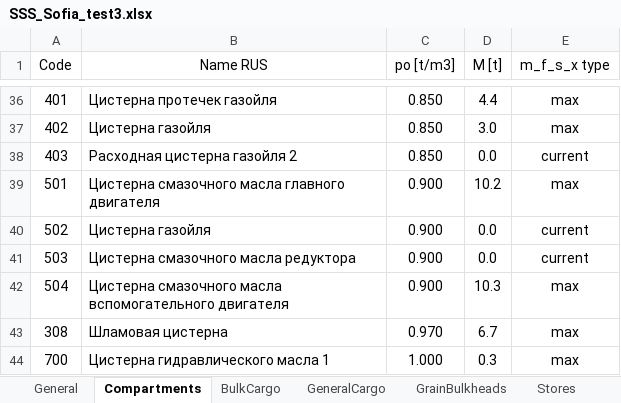
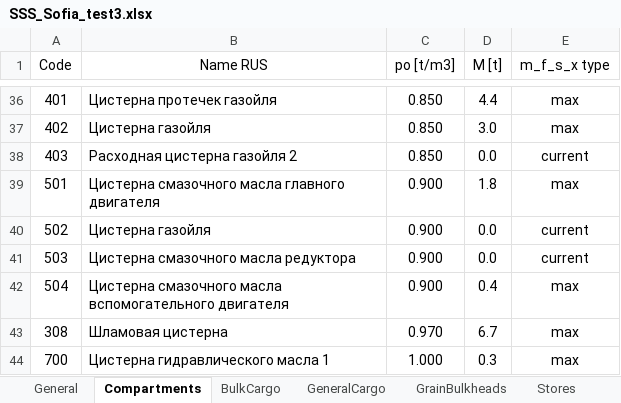
Before and after one commit to KnstAnt/sss-test-report, an Excel workbook: src/bin/SSS_Sofia_test3.xlsx, sheet Compartments, drawn as a sheet; only a part is shown, gaps mark what is left out; values as stored, in another font and other column widths than the file's, no borders; the diff names each change by its address in the sheet, - before the commit and + after, or states it on an @@ line.

```diff
--- a/src/bin/SSS_Sofia_test3.xlsx (sheet Compartments)
+++ b/src/bin/SSS_Sofia_test3.xlsx (sheet Compartments)
-D39 (M [t]): 10.2
+D39 (M [t]): 1.8
-D42 (M [t]): 10.3
+D42 (M [t]): 0.4
```
Also changed, not shown: src/bin/SSS_Sofia_test4.xlsx, src/bin/SSS_Sofia_test5.xlsx, 1 other file.
